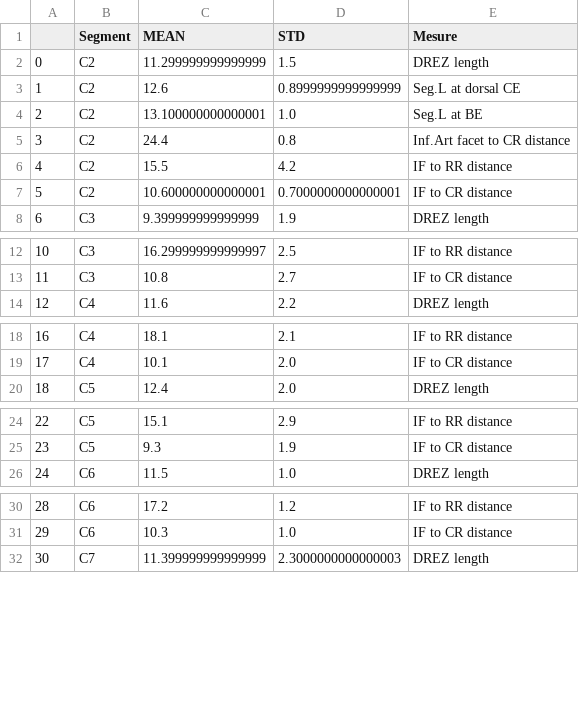
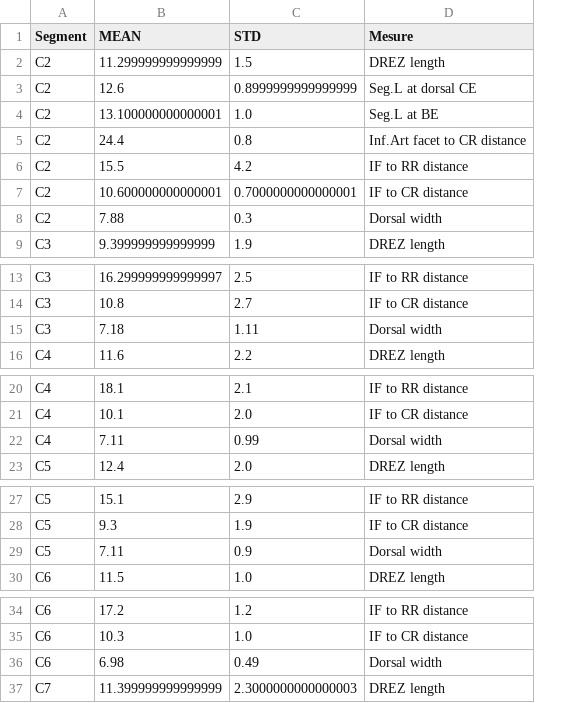
Before and after one commit to spinalcordtoolbox/PAM50, a CSV file: code/mendez_df.csv, drawn as a sheet; only a part is shown, gaps mark what is left out; removed rows and columns are numbered as before the commit, all else as after; the diff covers the shown part only; the diff names each change by its address in the sheet, - before the commit and + after, or states it on an @@ line.

Commit message:
estimation with dorsal width

```diff
--- a/code/mendez_df.csv
+++ b/code/mendez_df.csv
-column A, rows 2-8: 0 | 1 | 2 | 3 | 4 | 5 | 6; rows 12-14: 10 | 11 | 12; rows 18-20: 16 | 17 | 18; rows 24-26: 22 | 23 | 24; rows 30-32: 28 | 29 | 30
+row 8: C2 | 7.88 | 0.3 | Dorsal width
+row 15: C3 | 7.18 | 1.11 | Dorsal width
+row 22: C4 | 7.11 | 0.99 | Dorsal width
+row 29: C5 | 7.11 | 0.9 | Dorsal width
+row 36: C6 | 6.98 | 0.49 | Dorsal width
```
Also changed, not shown: 19 added rows elsewhere in this file, 1 other file.
